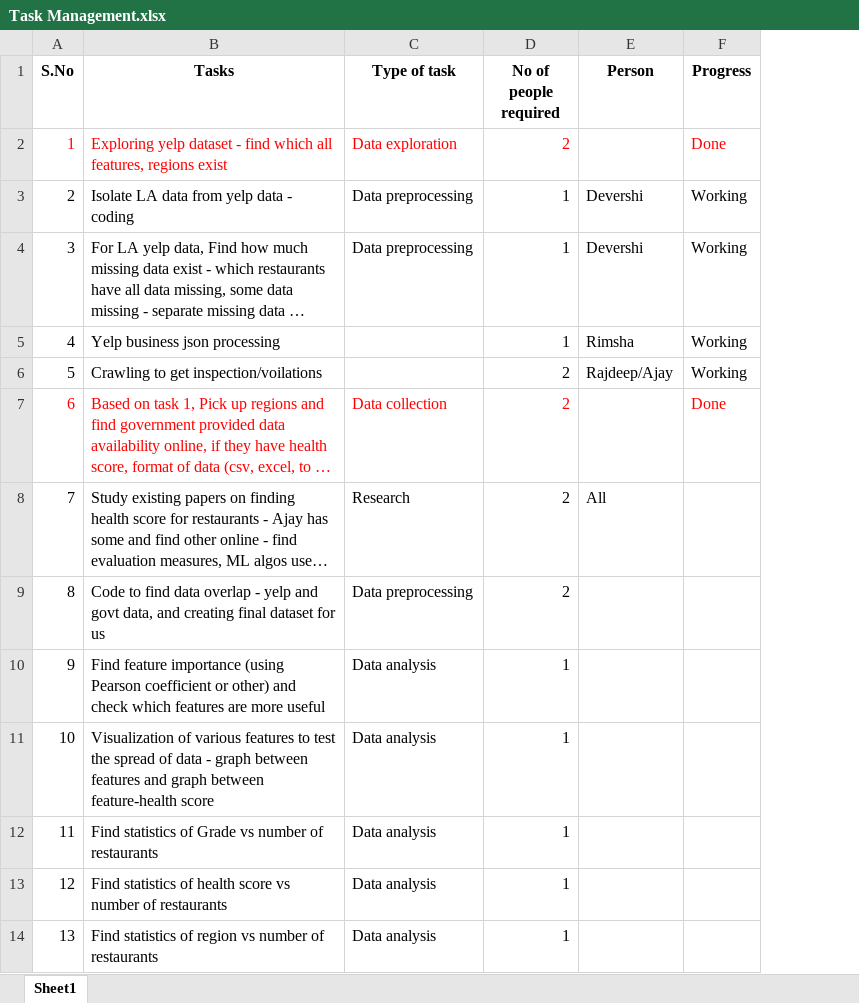
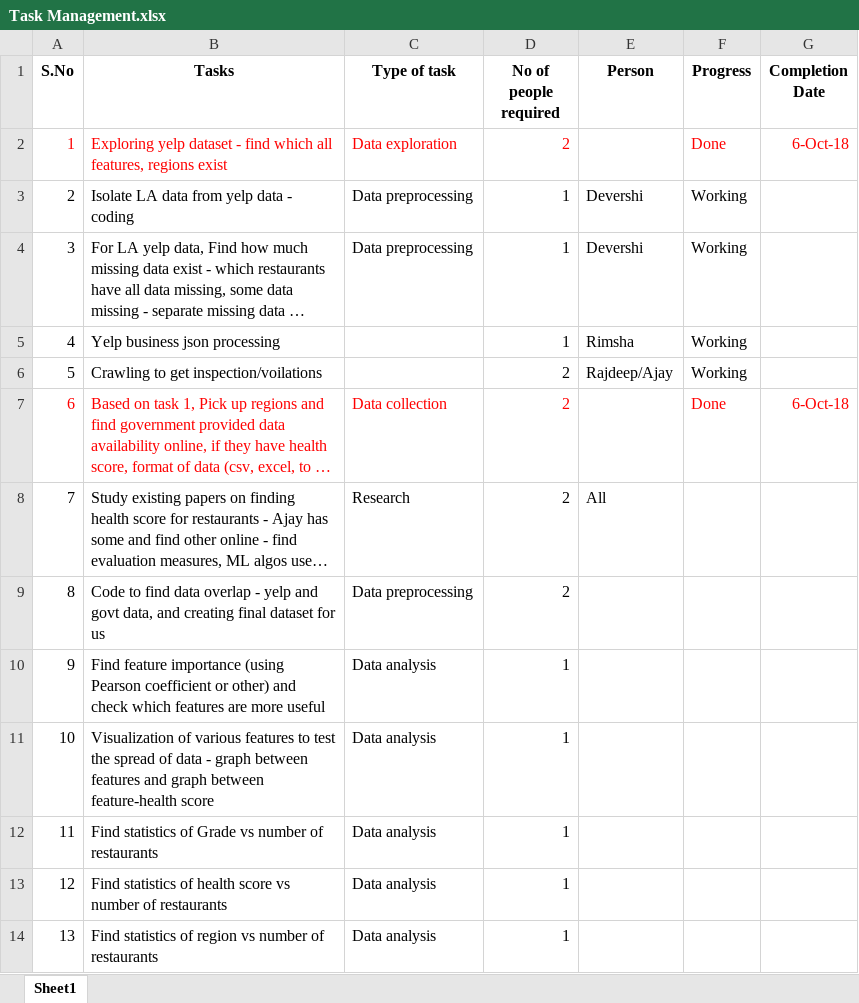
Before and after one commit to ajayan-nitkkr/INF553-YelpProject, an Excel workbook: Overview_and_Updates/Task Management.xlsx, sheet Sheet1, drawn as a sheet; long unchanged cells end in …; values as stored, in another font and other column widths than the file's, no borders; the diff names each change by its address in the sheet, - before the commit and + after, or states it on an @@ line.

Commit message:
adding completion date in tasks

```diff
--- a/Overview_and_Updates/Task Management.xlsx (sheet Sheet1)
+++ b/Overview_and_Updates/Task Management.xlsx (sheet Sheet1)
+column G (Completion Date), rows 2-7: 6-Oct-18 |  |  |  |  | 6-Oct-18
```
